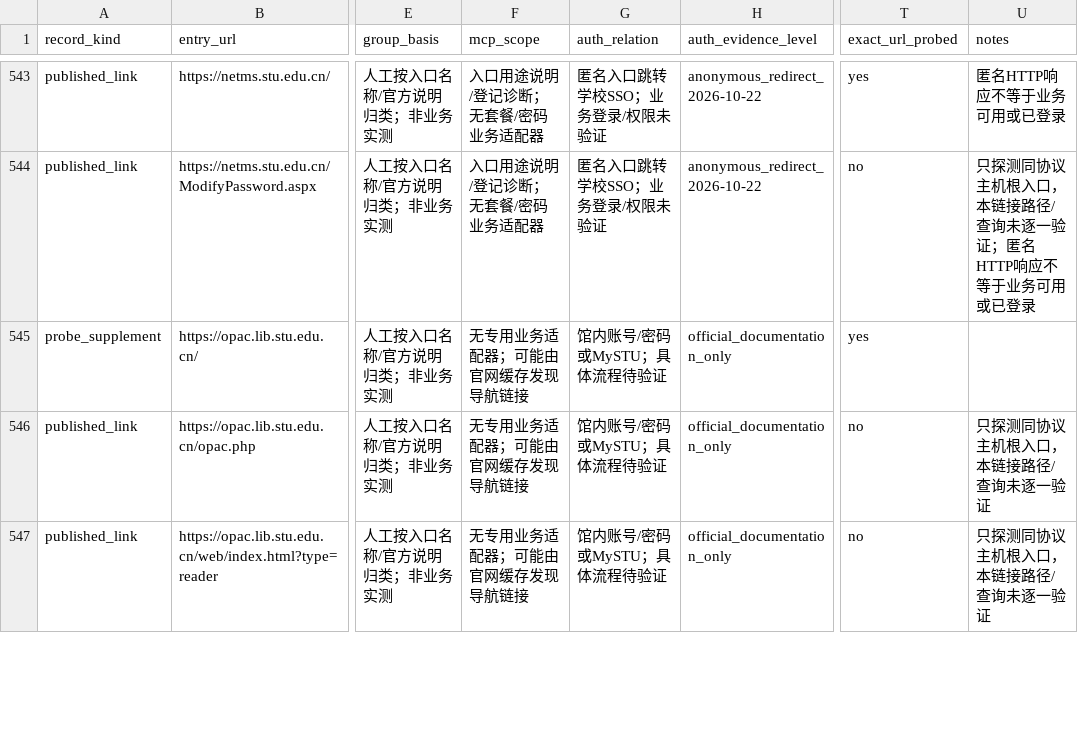
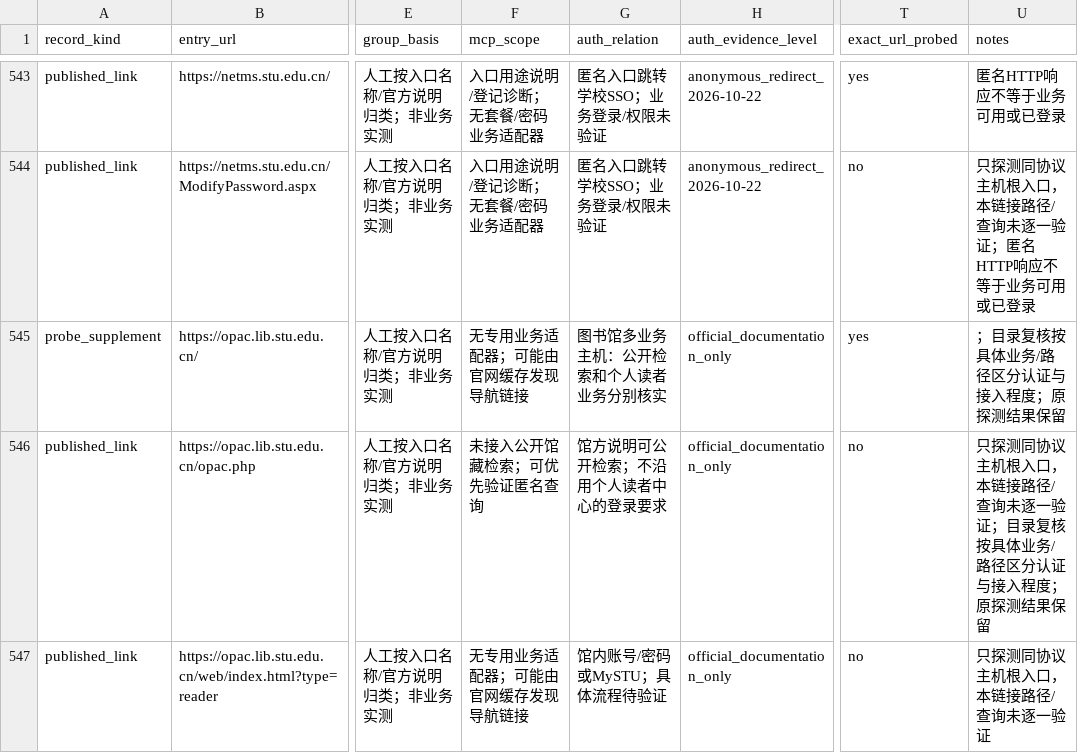
Before and after one commit to 0error0warning/stu-mcp, a CSV file: docs/verification/2026-10-22-campus-entries.csv, drawn as a sheet; only a part is shown, gaps mark what is left out; the diff covers the shown part only; the diff names each change by its address in the sheet, - before the commit and + after, or states it on an @@ line.

```diff
--- a/docs/verification/2026-10-22-campus-entries.csv
+++ b/docs/verification/2026-10-22-campus-entries.csv
-G545 (auth_relation): 馆内账号/密码或MySTU；具体流程待验证
+G545 (auth_relation): 图书馆多业务主机：公开检索和个人读者业务分别核实
-U545 (notes): (empty)
+U545 (notes): ；目录复核按具体业务/路径区分认证与接入程度；原探测结果保留
-F546 (mcp_scope): 无专用业务适配器；可能由官网缓存发现导航链接
+F546 (mcp_scope): 未接入公开馆藏检索；可优先验证匿名查询
-G546 (auth_relation): 馆内账号/密码或MySTU；具体流程待验证
+G546 (auth_relation): 馆方说明可公开检索；不沿用个人读者中心的登录要求
-U546 (notes): 只探测同协议主机根入口，本链接路径/查询未逐一验证
+U546 (notes): 只探测同协议主机根入口，本链接路径/查询未逐一验证；目录复核按具体业务/路径区分认证与接入程度；原探测结果保留
```
Also changed, not shown: 11 edited cells elsewhere in this file, 8 other files.
